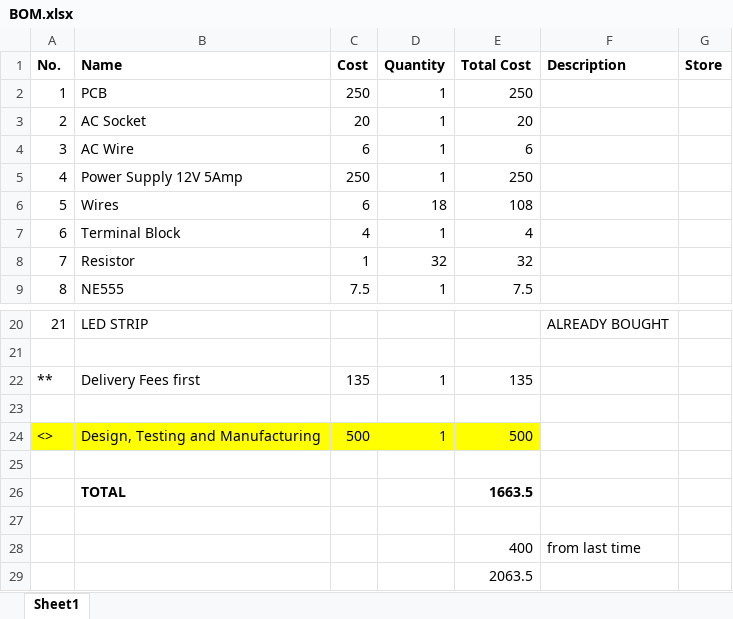
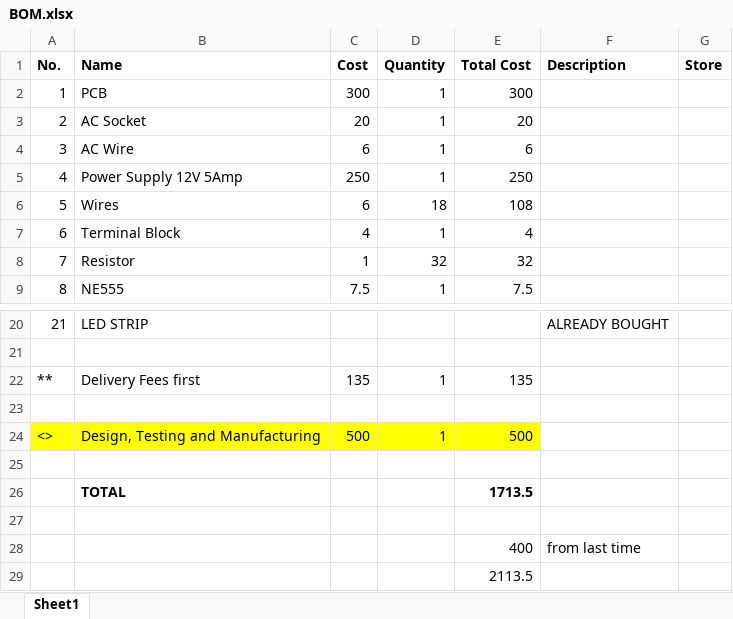
Before and after one commit to ambadran/Free-Lance-Projects, an Excel workbook: led_sign/BOM.xlsx, sheet Sheet1, drawn as a sheet; only a part is shown, gaps mark what is left out; values as stored, in another font and other column widths than the file's, no borders; the diff names each change by its address in the sheet, - before the commit and + after, or states it on an @@ line.

Commit message:
minor changes in led sign BOM

```diff
--- a/led_sign/BOM.xlsx (sheet Sheet1)
+++ b/led_sign/BOM.xlsx (sheet Sheet1)
-C2 (Cost): 250
+C2 (Cost): 300
-E2 (Total Cost): 250
+E2 (Total Cost): 300
-E26 (Total Cost): 1663.5
+E26 (Total Cost): 1713.5
-E29 (Total Cost): 2063.5
+E29 (Total Cost): 2113.5
```
